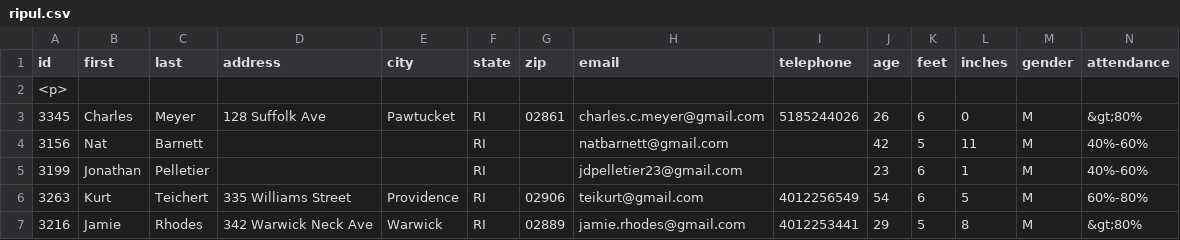
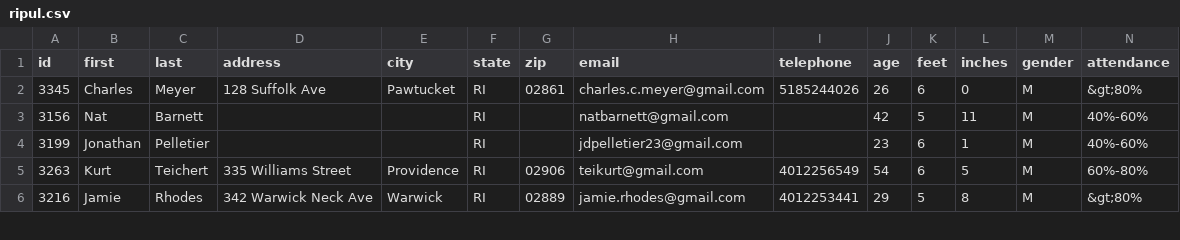
Before and after one commit to topher200/ripul-draft, a CSV file: lib/assets/ripul.csv, drawn as a sheet; only a part is shown; rows hold the shown columns only; the diff names each change by its address in the sheet, - before the commit and + after, or states it on an @@ line.

Commit message:
remove extra line from ripul.csv

```diff
--- a/lib/assets/ripul.csv
+++ b/lib/assets/ripul.csv
-row 2: <p>
```
